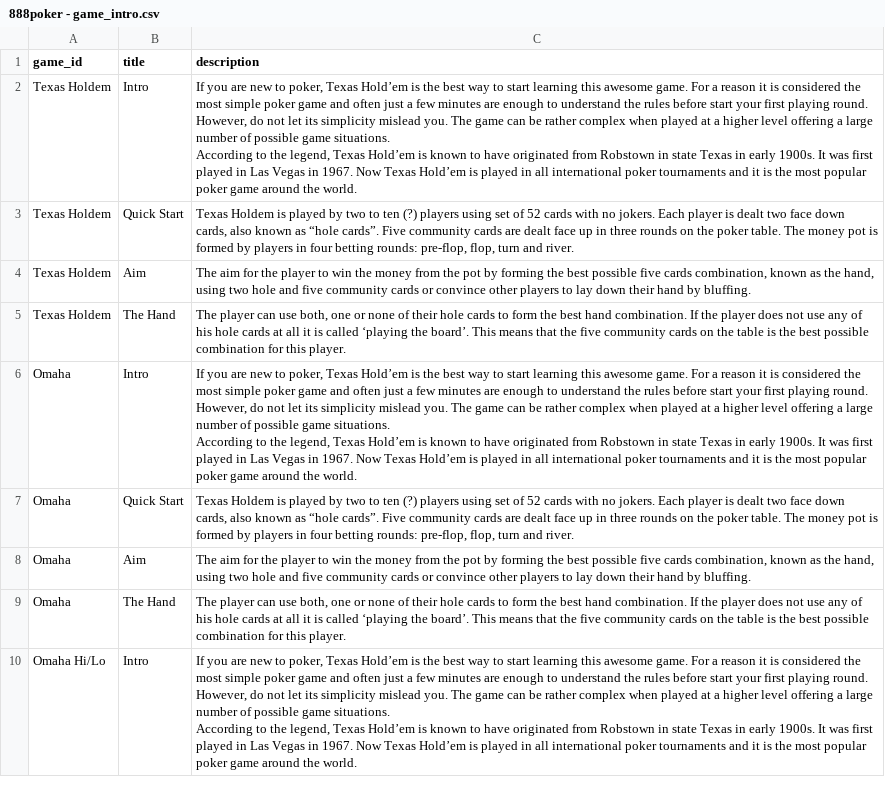
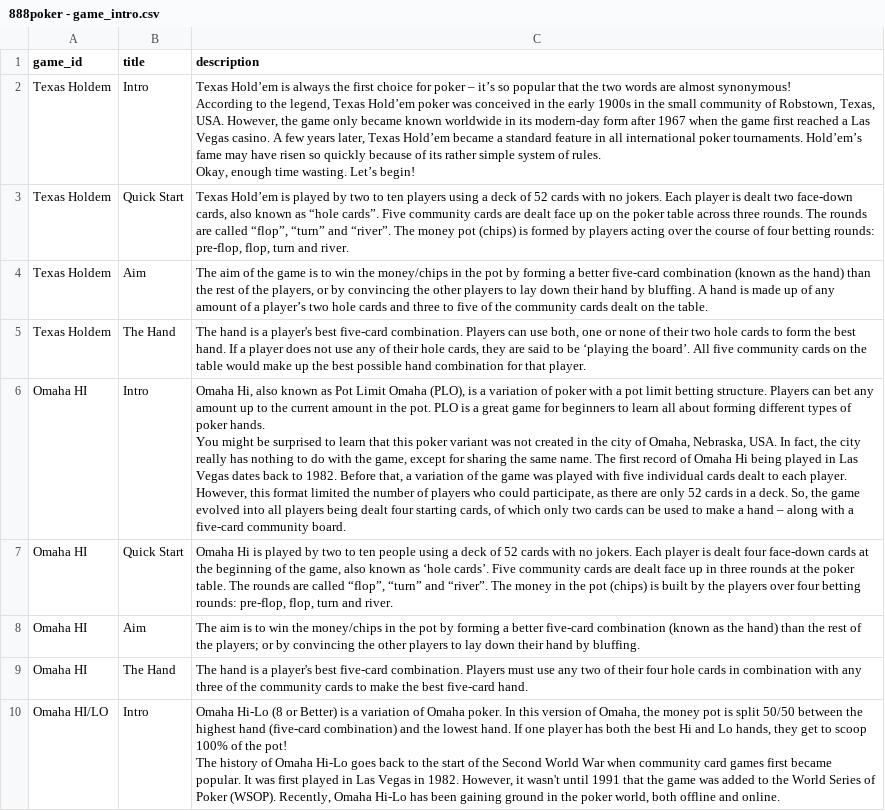
Before and after one commit to tapatun2005/the-game, a CSV file: src/data/888poker - game_intro.csv, drawn as a sheet; only a part is shown; ↵ is a line break in a cell; the diff covers the shown part only; the diff names each change by its address in the sheet, - before the commit and + after, or states it on an @@ line.

```diff
--- a/src/data/888poker - game_intro.csv
+++ b/src/data/888poker - game_intro.csv
-C2 (description): If you are new to poker, Texas Hold’em is the best way to start learning this awesome game. For a reason it is considered the most simple poker game and often just a few minutes are enough to understand the rules before start your first playing round. However, do not let its simplicity mislead you. The game can be rather complex when played at a higher level offering a large number of possible game situations. ↵ According to the legend, Texas Hold’em is known to have originated from Robstown in state Texas in early 1900s. It was first played in Las Vegas in 1967. Now Texas Hold’em is played in all international poker tournaments and it is the most popular poker game around the world.
+C2 (description): Texas Hold’em is always the first choice for poker – it’s so popular that the two words are almost synonymous! ↵ According to the legend, Texas Hold’em poker was conceived in the early 1900s in the small community of Robstown, Texas, USA. However, the game only became known worldwide in its modern-day form after 1967 when the game first reached a Las Vegas casino. A few years later, Texas Hold’em became a standard feature in all international poker tournaments. Hold’em’s fame may have risen so quickly because of its rather simple system of rules. ↵ Okay, enough time wasting. Let’s begin!
-C3 (description): Texas Holdem is played by two to ten (?) players using set of 52 cards with no jokers. Each player is dealt two face down cards, also known as “hole cards”. Five community cards are dealt face up in three rounds on the poker table. The money pot is formed by players in four betting…
+C3 (description): Texas Hold’em is played by two to ten players using a deck of 52 cards with no jokers. Each player is dealt two face-down cards, also known as “hole cards”. Five community cards are dealt face up on the poker table across three rounds. The rounds are called “flop”, “turn” and “river”. The money pot (chips) is formed by players acting over the course of four betting…
-C4 (description): The aim for the player to win the money from the pot by forming the best possible five cards combination, known as the hand, using two hole and five community cards or convince other players to lay down their hand by bluffing.
+C4 (description): The aim of the game is to win the money/chips in the pot by forming a better five-card combination (known as the hand) than the rest of the players, or by convincing the other players to lay down their hand by bluffing. A hand is made up of any amount of a player’s two hole cards and three to five of the community cards dealt on the table.
-C5 (description): The player can use both, one or none of their hole cards to form the best hand combination. If the player does not use any of his hole cards at all it is called ‘playing the board’. This means that the five community cards on the table is the best possible combination for this player.
+C5 (description): The hand is a player's best five-card combination. Players can use both, one or none of their two hole cards to form the best hand. If a player does not use any of their hole cards, they are said to be ‘playing the board’. All five community cards on the table would make up the best possible hand combination for that player.
-A6:A9 (game_id): Omaha
+A6:A9 (game_id): Omaha HI
-C6 (description): If you are new to poker, Texas Hold’em is the best way to start learning this awesome game. For a reason it is considered the most simple poker game and often just a few minutes are enough to understand the rules before start your first playing round. However, do not let its simplicity mislead you. The game can be rather complex when played at a higher level offering a large number of possible game situations. ↵ According to the legend, Texas Hold’em is known to have originated from Robstown in state Texas in early 1900s. It was first played in Las Vegas in 1967. Now Texas Hold’em is played in all international poker tournaments and it is the most popular poker game around the world.
+C6 (description): Omaha Hi, also known as Pot Limit Omaha (PLO), is a variation of poker with a pot limit betting structure. Players can bet any amount up to the current amount in the pot. PLO is a great game for beginners to learn all about forming different types of poker hands. ↵ You might be surprised to learn that this poker variant was not created in the city of Omaha, Nebraska, USA. In fact, the city really has nothing to do with the game, except for sharing the same name. The first record of Omaha Hi being played in Las Vegas dates back to 1982. Before that, a variation of the game was played with five individual cards dealt to each player. However, this format limited the number of players who could participate, as there are only 52 cards in a deck. So, the game evolved into all players being dealt four starting cards, of which only two cards can be used to make a hand – along with a five-card community board.
-C7 (description): Texas Holdem is played by two to ten (?) players using set of 52 cards with no jokers. Each player is dealt two face down cards, also known as “hole cards”. Five community cards are dealt face up in three rounds on the poker table. The money pot is formed by players in four betting…
+C7 (description): Omaha Hi is played by two to ten people using a deck of 52 cards with no jokers. Each player is dealt four face-down cards at the beginning of the game, also known as ‘hole cards’. Five community cards are dealt face up in three rounds at the poker table. The rounds are called “flop”, “turn” and “river”. The money in the pot (chips) is built by the players over four betting…
-C8 (description): The aim for the player to win the money from the pot by forming the best possible five cards combination, known as the hand, using two hole and five community cards or convince other players…
+C8 (description): The aim is to win the money/chips in the pot by forming a better five-card combination (known as the hand) than the rest of the players; or by convincing the other players…
-C9 (description): The player can use both, one or none of their hole cards to form the best hand combination. If the player does not use any of his hole cards at all it is called ‘playing the board’. This means that the five community cards on the table is the best possible combination for this player.
+C9 (description): The hand is a player's best five-card combination. Players must use any two of their four hole cards in combination with any three of the community cards to make the best five-card hand.
-A10 (game_id): Omaha Hi/Lo
+A10 (game_id): Omaha HI/LO
-C10 (description): If you are new to poker, Texas Hold’em is the best way to start learning this awesome game. For a reason it is considered the most simple poker game and often just a few minutes are enough to understand the rules before start your first playing round. However, do not let its simplicity mislead you. The game can be rather complex when played at a higher level offering a large number of possible game situations. ↵ According to the legend, Texas Hold’em is known to have originated from Robstown in state Texas in early 1900s. It was first played in Las Vegas in 1967. Now Texas Hold’em is played in all international poker tournaments and it is the most popular poker game around the world.
+C10 (description): Omaha Hi-Lo (8 or Better) is a variation of Omaha poker. In this version of Omaha, the money pot is split 50/50 between the highest hand (five-card combination) and the lowest hand. If one player has both the best Hi and Lo hands, they get to scoop 100% of the pot! ↵ The history of Omaha Hi-Lo goes back to the start of the Second World War when community card games first became popular. It was first played in Las Vegas in 1982. However, it wasn't until 1991 that the game was added to the World Series of Poker (WSOP). Recently, Omaha Hi-Lo has been gaining ground in the poker world, both offline and online.
```
Also changed, not shown: 1 added row, 1 removed row and 12 edited cells elsewhere in this file, src/data/888poker - game_tips.csv, 16 other files.
